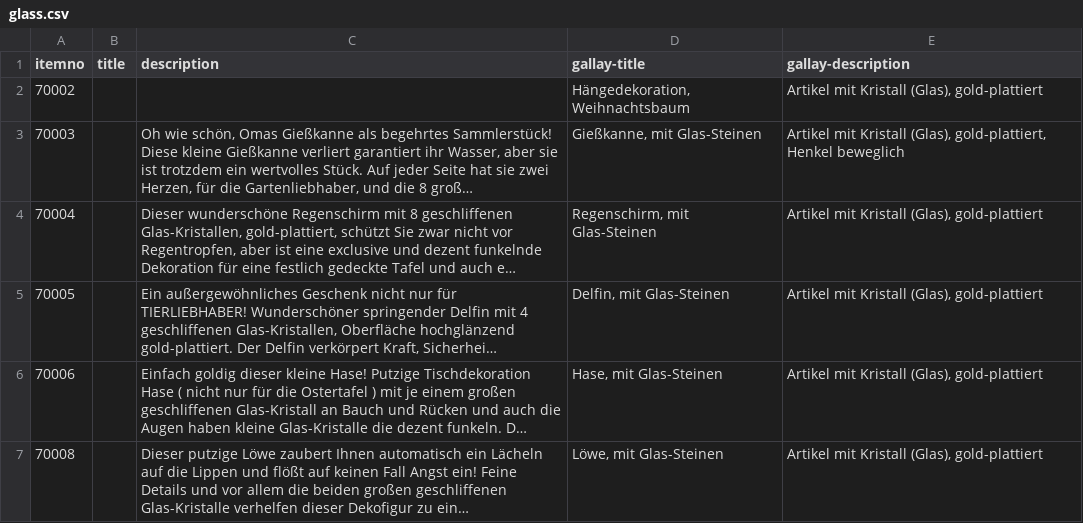
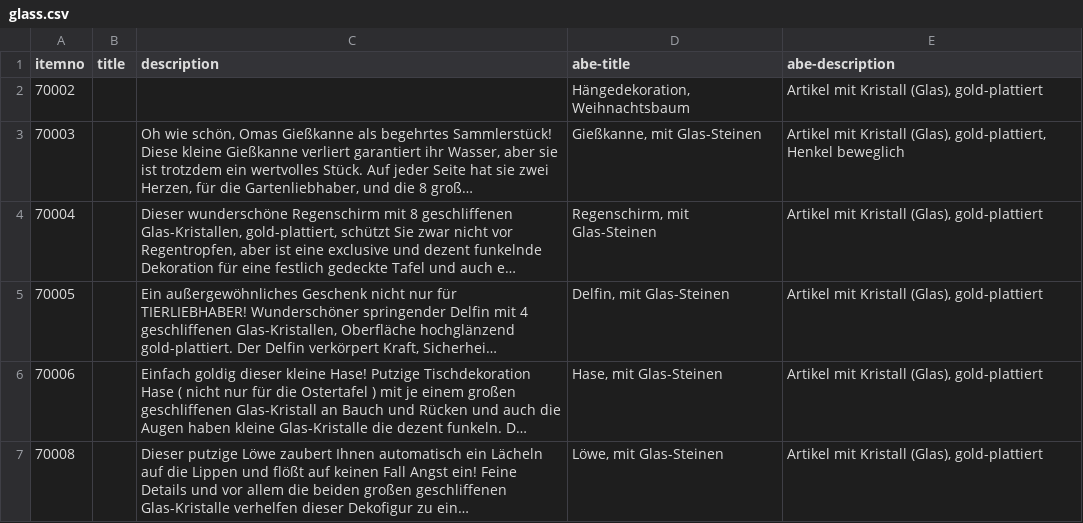
Before and after one commit to cbs68/products, a CSV file: de/glass.csv, drawn as a sheet; only a part is shown; long unchanged cells end in ….

```diff
--- a/de/glass.csv
+++ b/de/glass.csv
@@ -1,2 +1,2 @@
-itemno;title;description;gallay-title;gallay-description
+itemno;title;description;abe-title;abe-description
 70002;;;Hängedekoration, Weihnachtsbaum;Artikel mit Kristall (Glas), gold-plattiert
```
Also changed, not shown: de/fashion.csv, de/gold.csv, 2 other files.
